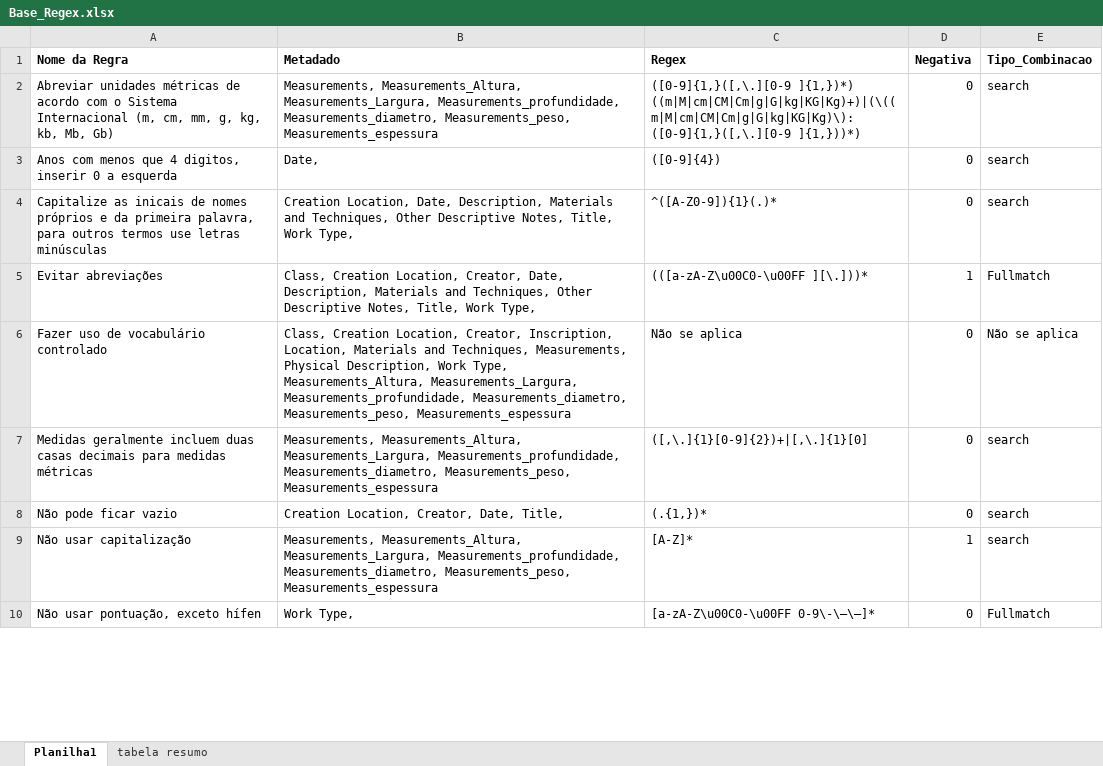
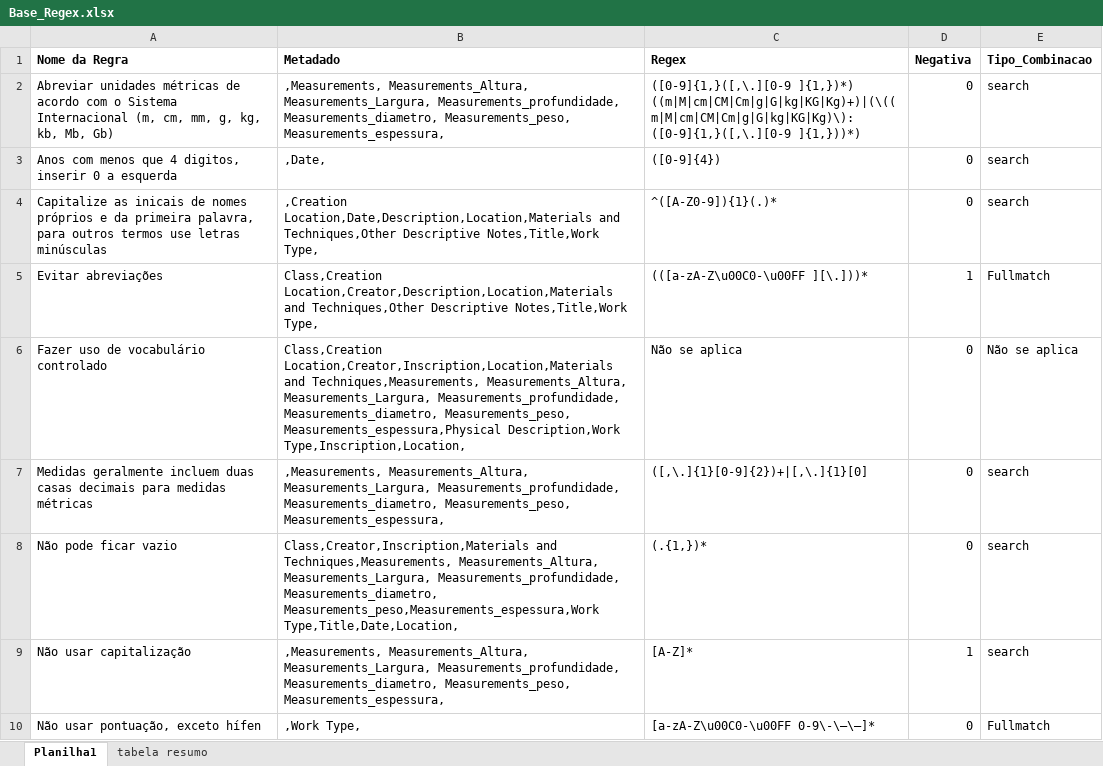
Before and after one commit to AbeilCoelho/DataQ-Culture, an Excel workbook: data/fontes/Base_Regex.xlsx, sheet Planilha1, drawn as a sheet; only a part is shown; values as stored, in another font and other column widths than the file's, no borders; the diff covers the shown part only; the diff names each change by its address in the sheet, - before the commit and + after, or states it on an @@ line.

```diff
--- a/data/fontes/Base_Regex.xlsx (sheet Planilha1)
+++ b/data/fontes/Base_Regex.xlsx (sheet Planilha1)
-B2 (Metadado): Measurements, Measurements_Altura, Measurements_Largura, Measurements_profundidade, Measurements_diametro, Measurements_peso, Measurements_espessura
+B2 (Metadado): ,Measurements, Measurements_Altura, Measurements_Largura, Measurements_profundidade, Measurements_diametro, Measurements_peso, Measurements_espessura,
-B3 (Metadado): Date,
+B3 (Metadado): ,Date,
-B4 (Metadado): Creation Location, Date, Description, Materials and Techniques, Other Descriptive Notes, Title, Work Type,
+B4 (Metadado): ,Creation Location,Date,Description,Location,Materials and Techniques,Other Descriptive Notes,Title,Work Type,
-B5 (Metadado): Class, Creation Location, Creator, Date, Description, Materials and Techniques, Other Descriptive Notes, Title, Work Type,
+B5 (Metadado): Class,Creation Location,Creator,Description,Location,Materials and Techniques,Other Descriptive Notes,Title,Work Type,
-B6 (Metadado): Class, Creation Location, Creator, Inscription, Location, Materials and Techniques, Measurements, Physical Description, Work Type, Measurements_Altura, Measurements_Largura, Measurements_profundidade, Measurements_diametro, Measurements_peso, Measurements_espessura
+B6 (Metadado): Class,Creation Location,Creator,Inscription,Location,Materials and Techniques,Measurements, Measurements_Altura, Measurements_Largura, Measurements_profundidade, Measurements_diametro, Measurements_peso, Measurements_espessura,Physical Description,Work Type,Inscription,Location,
-B7 (Metadado): Measurements, Measurements_Altura, Measurements_Largura, Measurements_profundidade, Measurements_diametro, Measurements_peso, Measurements_espessura
+B7 (Metadado): ,Measurements, Measurements_Altura, Measurements_Largura, Measurements_profundidade, Measurements_diametro, Measurements_peso, Measurements_espessura,
-B8 (Metadado): Creation Location, Creator, Date, Title,
+B8 (Metadado): Class,Creator,Inscription,Materials and Techniques,Measurements, Measurements_Altura, Measurements_Largura, Measurements_profundidade, Measurements_diametro, Measurements_peso,Measurements_espessura,Work Type,Title,Date,Location,
-B9 (Metadado): Measurements, Measurements_Altura, Measurements_Largura, Measurements_profundidade, Measurements_diametro, Measurements_peso, Measurements_espessura
+B9 (Metadado): ,Measurements, Measurements_Altura, Measurements_Largura, Measurements_profundidade, Measurements_diametro, Measurements_peso, Measurements_espessura,
-B10 (Metadado): Work Type,
+B10 (Metadado): ,Work Type,
```
Also changed, not shown: 8 edited cells elsewhere in this sheet, sheet tabela resumo, 28 other files.
